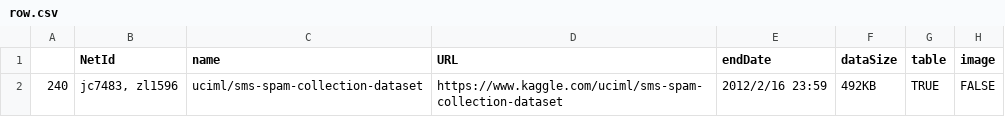
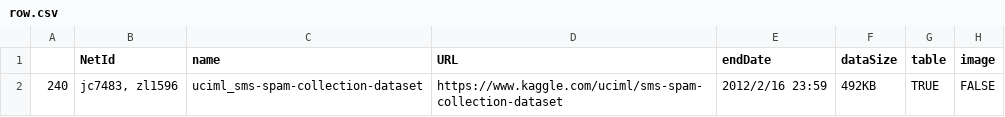
Before and after one commit to OsbornC/jc7483_zl1596, a CSV file: uciml_sms-spam-collection-dataset/submission/row.csv, drawn as a sheet; only a part is shown; the diff names each change by its address in the sheet, - before the commit and + after, or states it on an @@ line.

```diff
--- a/uciml_sms-spam-collection-dataset/submission/row.csv
+++ b/uciml_sms-spam-collection-dataset/submission/row.csv
-C2 (name): uciml/sms-spam-collection-dataset
+C2 (name): uciml_sms-spam-collection-dataset
```
Also changed, not shown: kobe-bryant-shot-selection/submission/row.csv, 3 other files.
